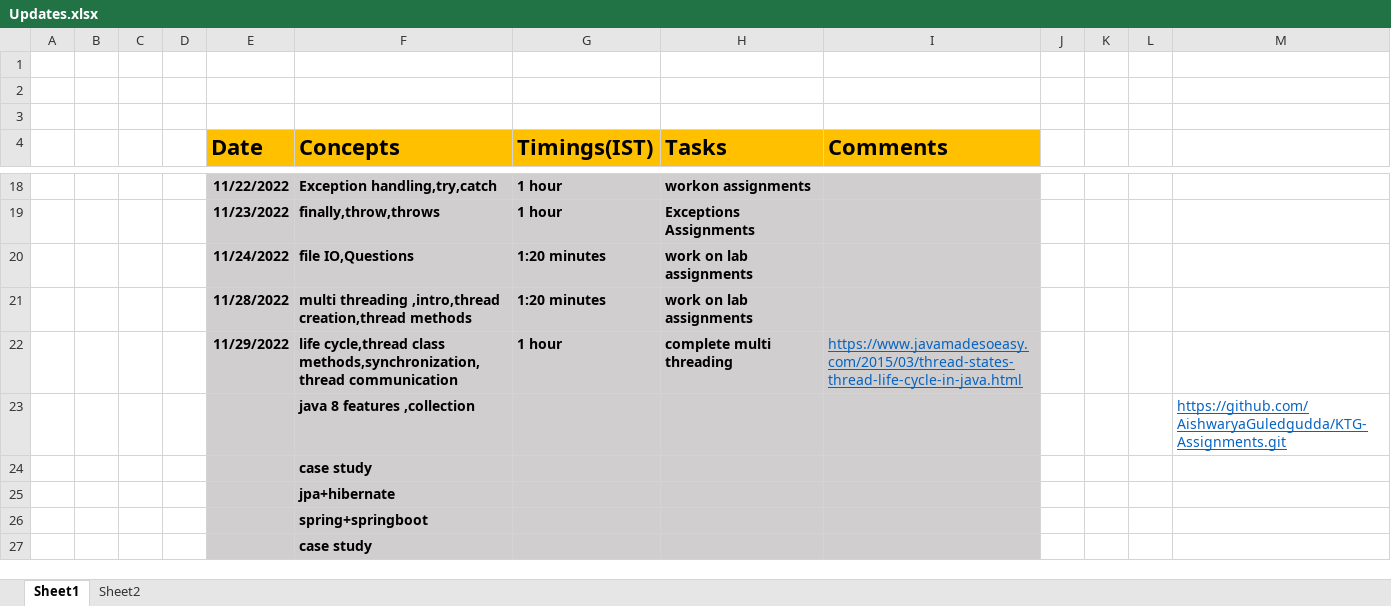
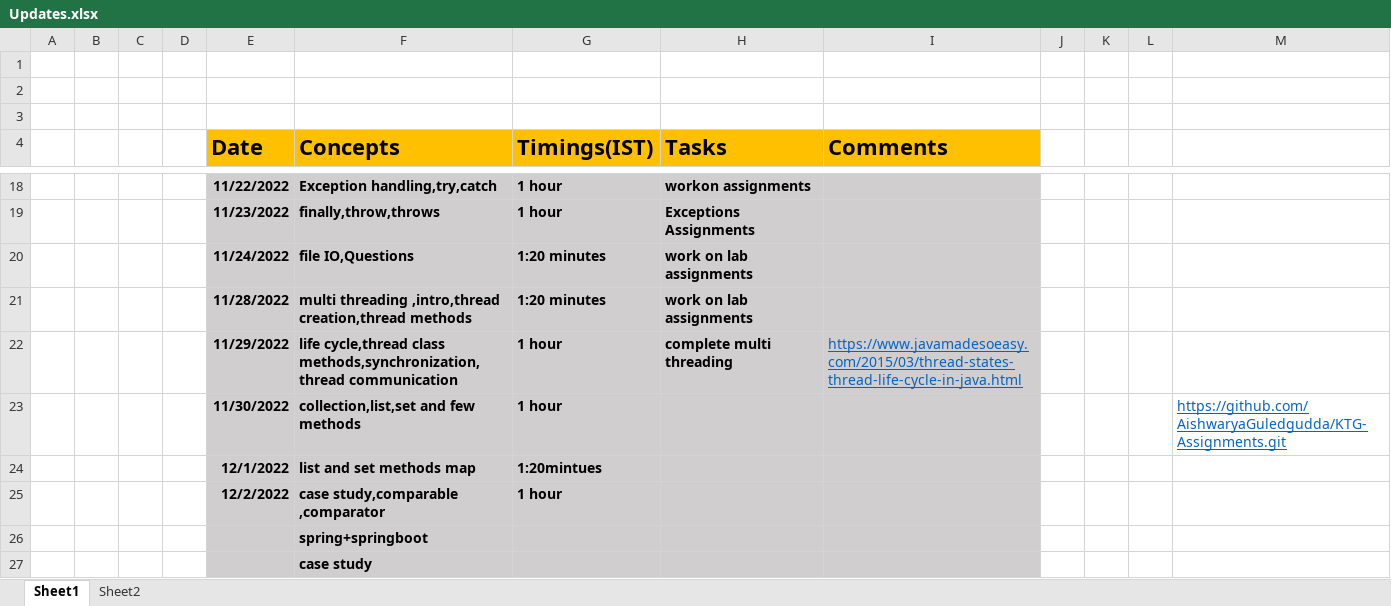
Before and after one commit to sandeepsomavarapu/Ktg-Assignments, an Excel workbook: Updates.xlsx, sheet Sheet1, drawn as a sheet; only a part is shown, gaps mark what is left out; values as stored, in another font and other column widths than the file's, no borders; removed rows and columns are numbered as before the commit, all else as after; the diff names each change by its address in the sheet, - before the commit and + after, or states it on an @@ line.

Commit message:
02-12-2022 Comparator case study

```diff
--- a/Updates.xlsx (sheet Sheet1)
+++ b/Updates.xlsx (sheet Sheet1)
-row 23:  |  |  |  |  | java 8 features ,collection |  |  |  |  |  |  | https://github.com/AishwaryaGuledgudda/KTG-Assignments.git
-row 24:  |  |  |  |  | case study
-row 25:  |  |  |  |  | jpa+hibernate
+row 23:  |  |  |  | 11/30/2022 | collection,list,set and few methods | 1 hour |  |  |  |  |  | https://github.com/AishwaryaGuledgudda/KTG-Assignments.git
+row 24:  |  |  |  | 12/1/2022 | list and set methods map | 1:20mintues
+row 25:  |  |  |  | 12/2/2022 | case study,comparable ,comparator | 1 hour
```
Also changed, not shown: 3 other files.
